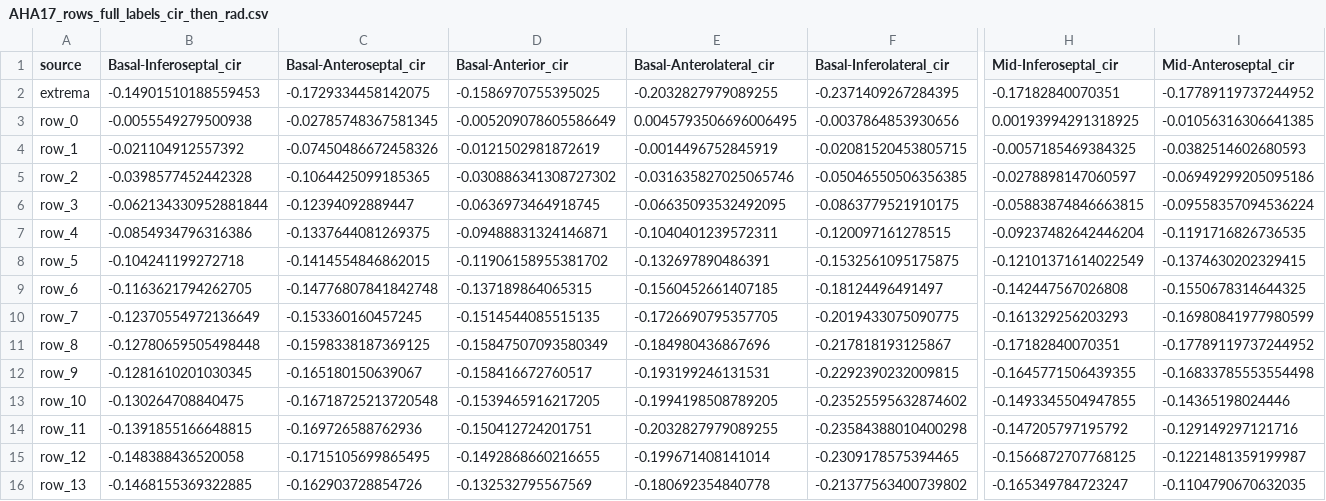
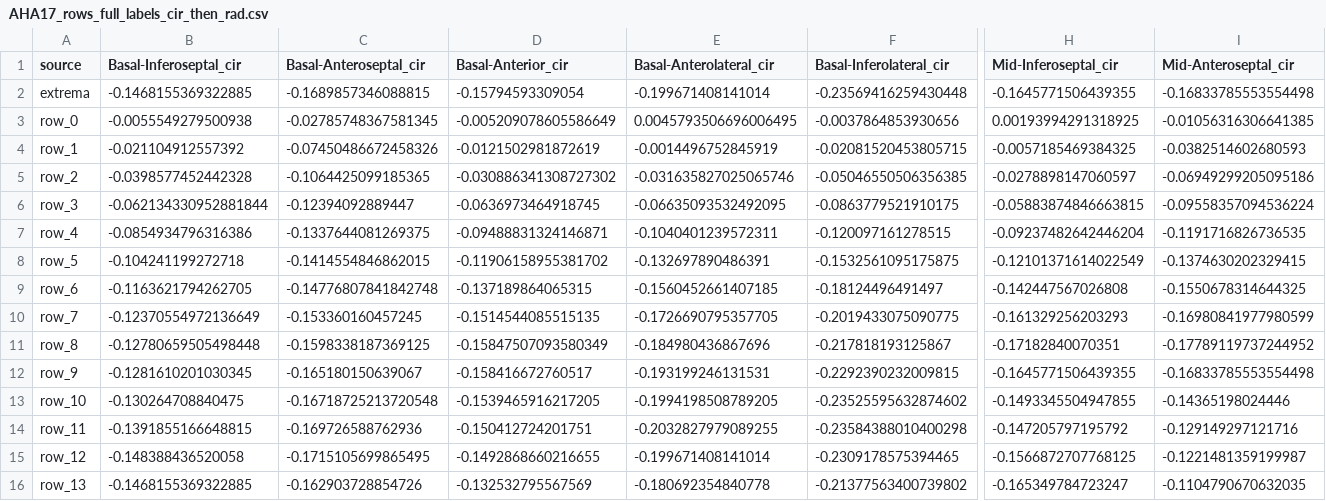
Before and after one commit to Aether-Ren/Multioutput_FixedG_GP, a CSV file: RealCase/AHA17_rows_full_labels_cir_then_rad.csv, drawn as a sheet; only a part is shown, gaps mark what is left out; the diff covers the shown part only; the diff names each change by its address in the sheet, - before the commit and + after, or states it on an @@ line.

```diff
--- a/RealCase/AHA17_rows_full_labels_cir_then_rad.csv
+++ b/RealCase/AHA17_rows_full_labels_cir_then_rad.csv
-B2 (Basal-Inferoseptal_cir): -0.14901510188559453
+B2 (Basal-Inferoseptal_cir): -0.1468155369322885
-C2 (Basal-Anteroseptal_cir): -0.1729334458142075
+C2 (Basal-Anteroseptal_cir): -0.1689857346088815
-D2 (Basal-Anterior_cir): -0.1586970755395025
+D2 (Basal-Anterior_cir): -0.15794593309054
-E2 (Basal-Anterolateral_cir): -0.2032827979089255
+E2 (Basal-Anterolateral_cir): -0.199671408141014
-F2 (Basal-Inferolateral_cir): -0.2371409267284395
+F2 (Basal-Inferolateral_cir): -0.23569416259430448
-H2 (Mid-Inferoseptal_cir): -0.17182840070351
+H2 (Mid-Inferoseptal_cir): -0.1645771506439355
-I2 (Mid-Anteroseptal_cir): -0.17789119737244952
+I2 (Mid-Anteroseptal_cir): -0.16833785553554498
```
Also changed, not shown: 24 edited cells elsewhere in this file, RealCase/AHA17_subset_by_rows_table.csv, 10 other files.
